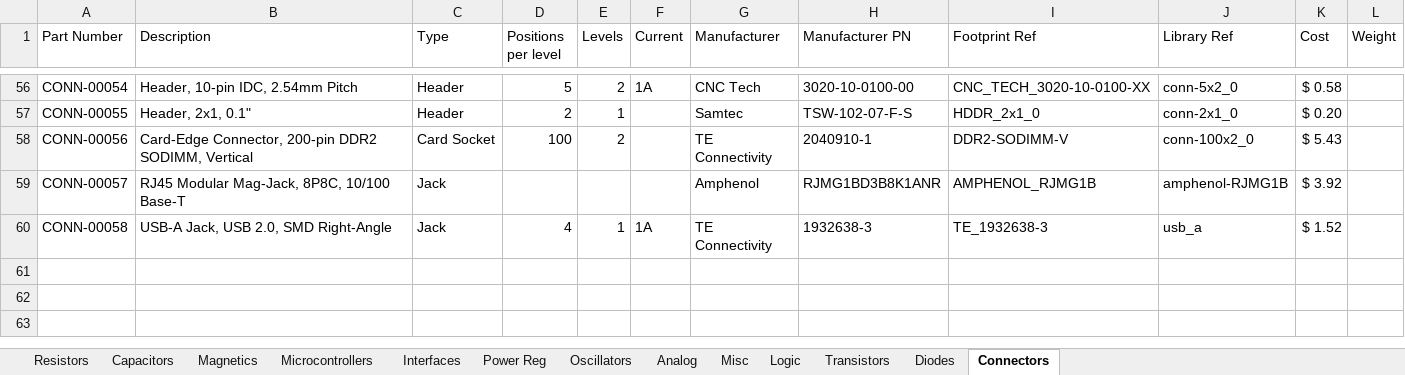
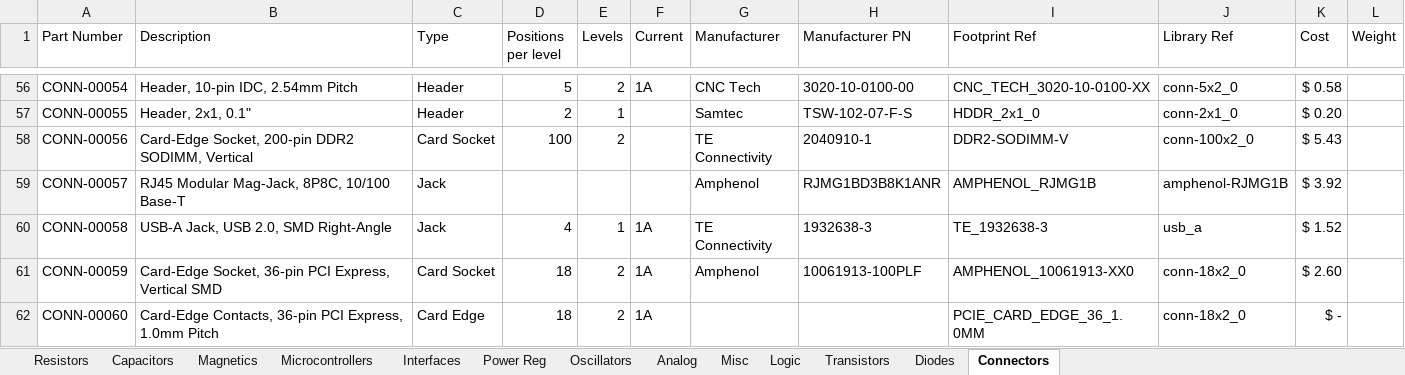
Before and after one commit to cwruRobotics/Altium_Central_Library, an Excel workbook: Library/Components/DB.xlsx, sheet Connectors, drawn as a sheet; only a part is shown, gaps mark what is left out; values as stored, in another font and other column widths than the file's, no borders; the diff names each change by its address in the sheet, - before the commit and + after, or states it on an @@ line.

Commit message:
Add PCI Express socket and card edge connector

```diff
--- a/Library/Components/DB.xlsx (sheet Connectors)
+++ b/Library/Components/DB.xlsx (sheet Connectors)
-B58 (Description): Card-Edge Connector, 200-pin DDR2…
+B58 (Description): Card-Edge Socket, 200-pin DDR2…
+row 61: CONN-00059 | Card-Edge Socket, 36-pin PCI Express, Vertical SMD | Card Socket | 18 | 2 | 1A | Amphenol | 10061913-100PLF | AMPHENOL_10061913-XX0 | conn-18x2_0 | $ 2.60
+row 62: CONN-00060 | Card-Edge Contacts, 36-pin PCI Express, 1.0mm Pitch | Card Edge | 18 | 2 | 1A |  |  | PCIE_CARD_EDGE_36_1.0MM | conn-18x2_0 | $ -
```
Also changed, not shown: 13 other files.
